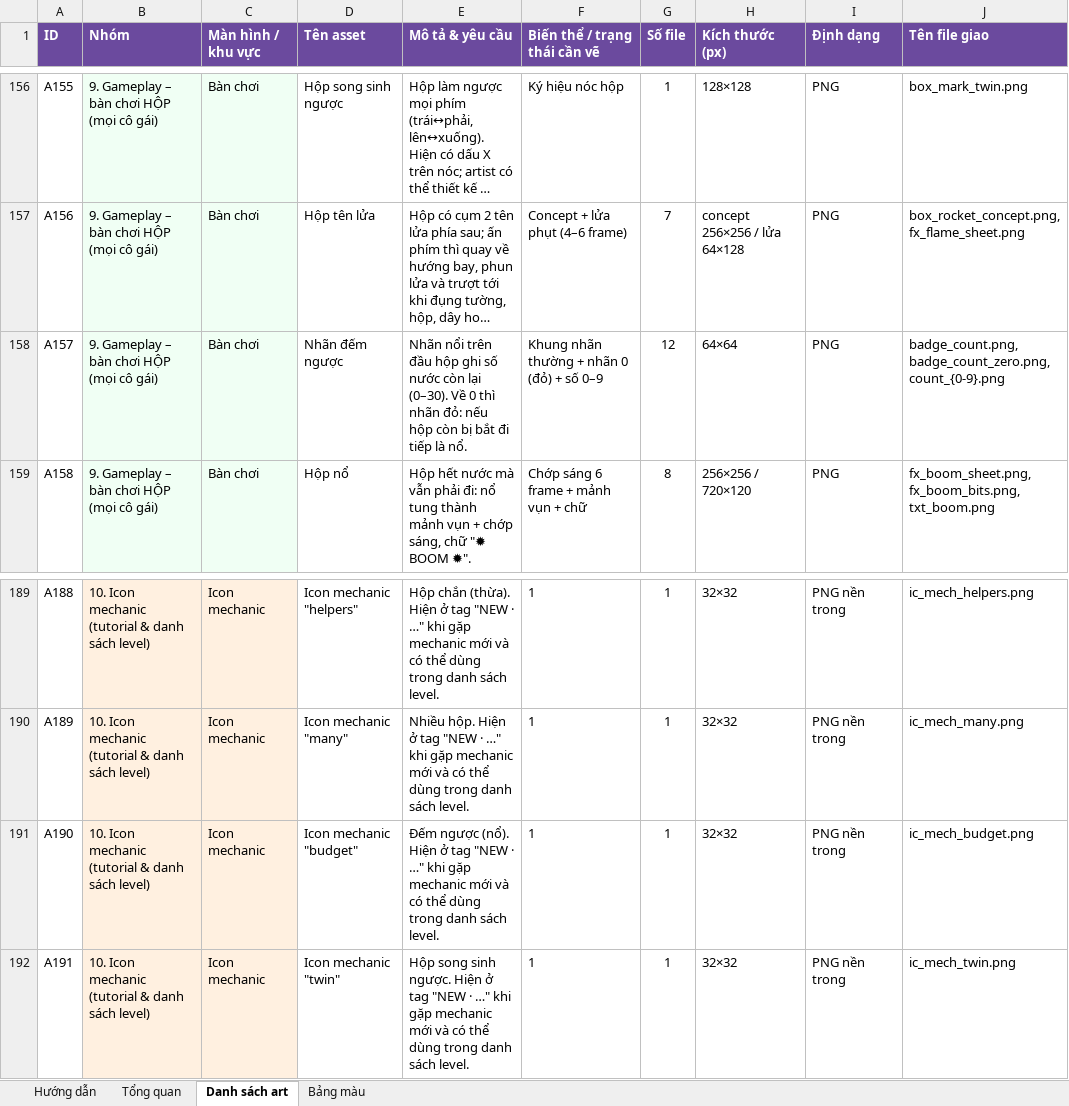
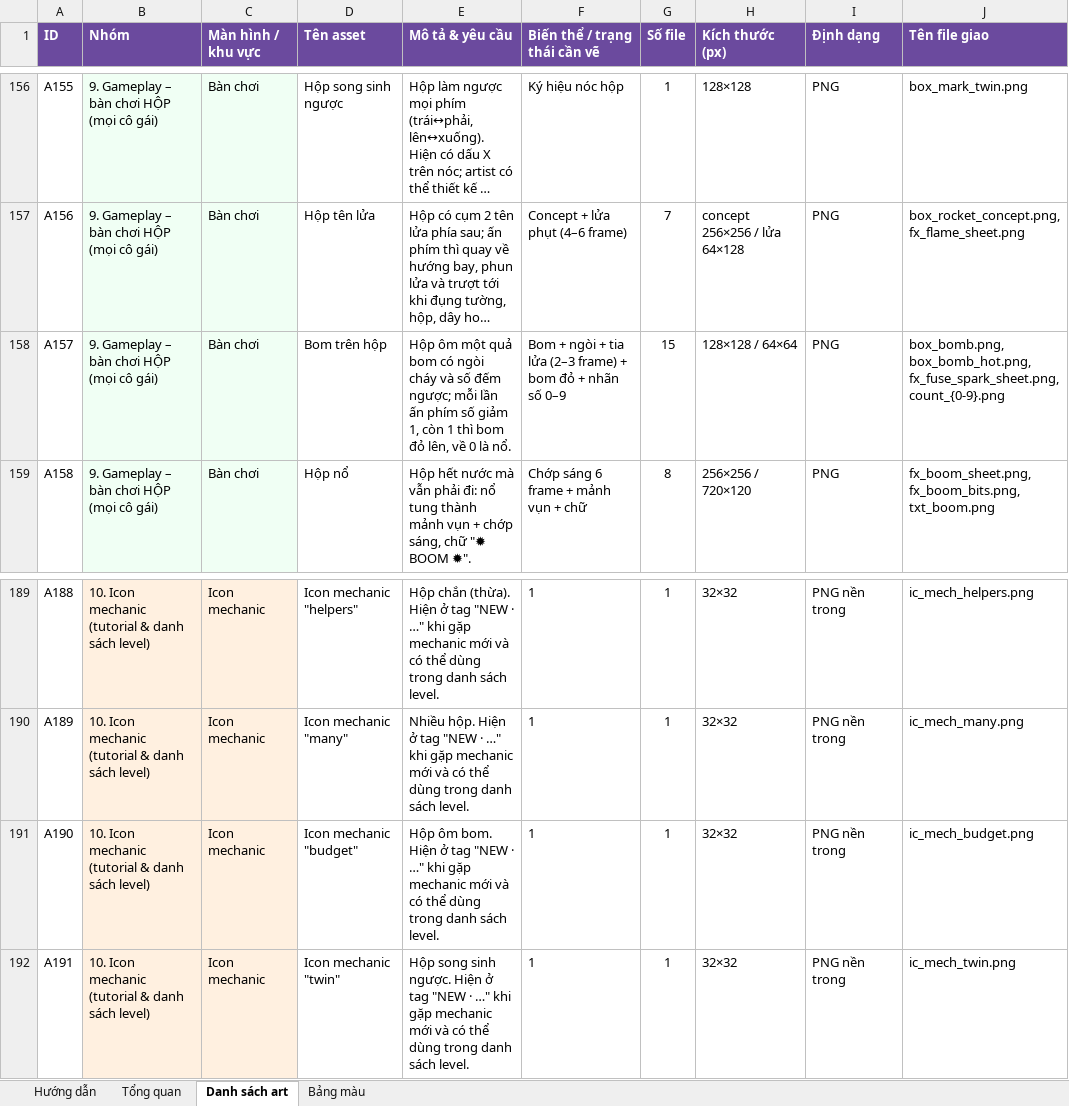
Before and after one commit to FeeVa2498/can-you-fix-her, an Excel workbook: docs/CanYouFixHer_Art_Request.xlsx, sheet Danh sách art, drawn as a sheet; only a part is shown, gaps mark what is left out; long unchanged cells end in …; values as stored, in another font and other column widths than the file's, no borders; conditional formats not drawn; the diff names each change by its address in the sheet, - before the commit and + after, or states it on an @@ line.

```diff
--- a/docs/CanYouFixHer_Art_Request.xlsx (sheet Danh sách art)
+++ b/docs/CanYouFixHer_Art_Request.xlsx (sheet Danh sách art)
-D158 (Tên asset): Nhãn đếm ngược
+D158 (Tên asset): Bom trên hộp
-E158 (Mô tả & yêu cầu): Nhãn nổi trên đầu hộp ghi số nước còn lại (0–30). Về 0 thì nhãn đỏ: nếu hộp còn bị bắt đi tiếp là nổ.
+E158 (Mô tả & yêu cầu): Hộp ôm một quả bom có ngòi cháy và số đếm ngược; mỗi lần ấn phím số giảm 1, còn 1 thì bom đỏ lên, về 0 là nổ.
-F158 (Biến thể / trạng thái cần vẽ): Khung nhãn thường + nhãn 0 (đỏ) + số 0–9
+F158 (Biến thể / trạng thái cần vẽ): Bom + ngòi + tia lửa (2–3 frame) + bom đỏ + nhãn số 0–9
-G158 (Số file): 12
+G158 (Số file): 15
-H158 (Kích thước (px)): 64×64
+H158 (Kích thước (px)): 128×128 / 64×64
-J158 (Tên file giao): badge_count.png, badge_count_zero.png, count_{0-9}.png
+J158 (Tên file giao): box_bomb.png, box_bomb_hot.png, fx_fuse_spark_sheet.png, count_{0-9}.png
-E191 (Mô tả & yêu cầu): Đếm ngược (nổ). Hiện ở…
+E191 (Mô tả & yêu cầu): Hộp ôm bom. Hiện ở…
```
Also changed, not shown: 13 other files.
